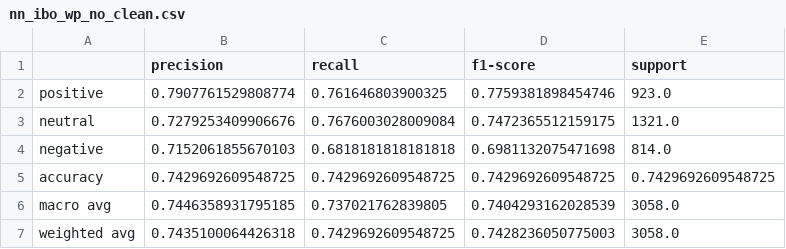
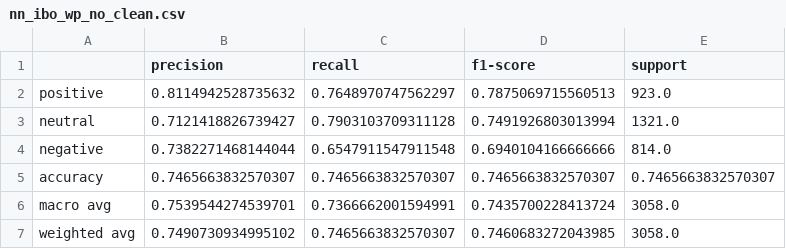
Before and after one commit to JNaid00/cos760-nlp-project, a CSV file: output/neural_network/nn_ibo_wp_no_clean.csv, drawn as a sheet.

```diff
--- a/output/neural_network/nn_ibo_wp_no_clean.csv
+++ b/output/neural_network/nn_ibo_wp_no_clean.csv
@@ -1,7 +1,7 @@
 ,precision,recall,f1-score,support
-positive,0.7907761529808774,0.761646803900325,0.7759381898454746,923.0
-neutral,0.7279253409906676,0.7676003028009084,0.7472365512159175,1321.0
-negative,0.7152061855670103,0.6818181818181818,0.6981132075471698,814.0
-accuracy,0.7429692609548725,0.7429692609548725,0.7429692609548725,0.7429692609548725
-macro avg,0.7446358931795185,0.737021762839805,0.7404293162028539,3058.0
-weighted avg,0.7435100064426318,0.7429692609548725,0.7428236050775003,3058.0
+positive,0.8114942528735632,0.7648970747562297,0.7875069715560513,923.0
+neutral,0.7121418826739427,0.7903103709311128,0.7491926803013994,1321.0
+negative,0.7382271468144044,0.6547911547911548,0.6940104166666666,814.0
+accuracy,0.7465663832570307,0.7465663832570307,0.7465663832570307,0.7465663832570307
+macro avg,0.7539544274539701,0.7366662001594991,0.7435700228413724,3058.0
+weighted avg,0.7490730934995102,0.7465663832570307,0.7460683272043985,3058.0
```
Also changed, not shown: output/neural_network/nn_ibo_sp.csv, 2 other files.
